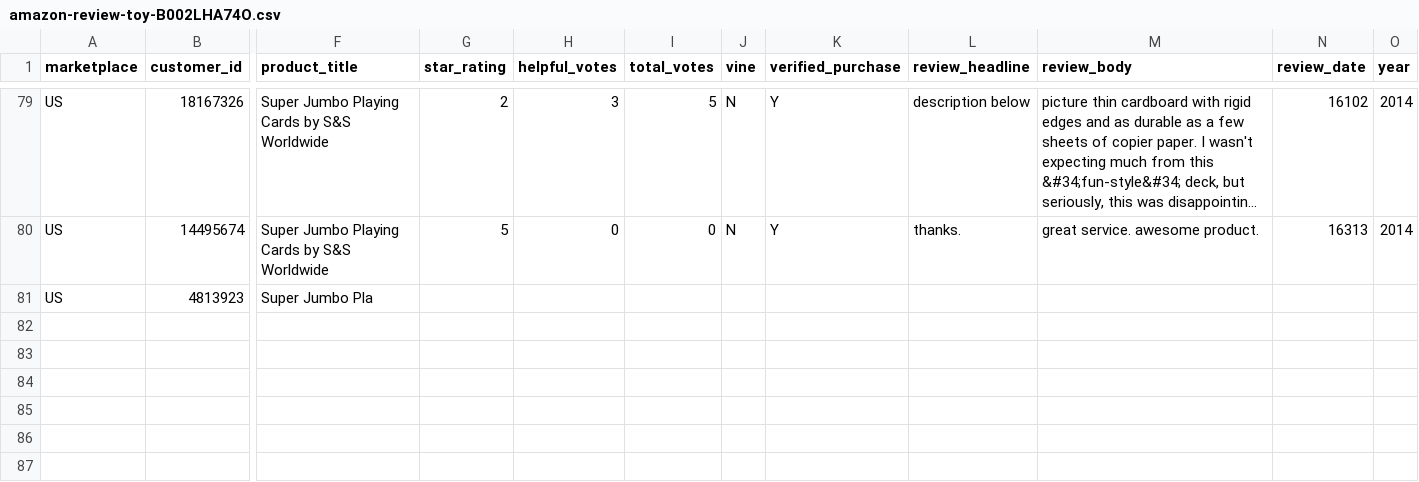
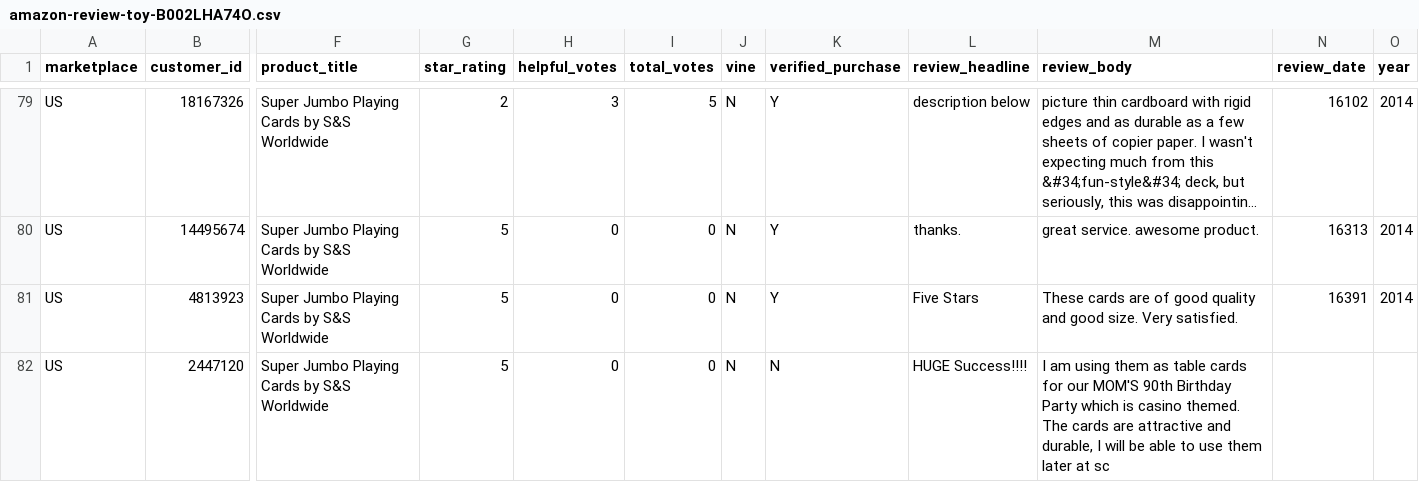
Before and after one commit to reapersy/serverless-nlp-solution-cdk, a CSV file: script/simulation/data/amazon-review-toy-B002LHA74O.csv, drawn as a sheet; only a part is shown, gaps mark what is left out; long unchanged cells end in …; rows hold the shown columns only; the diff covers the shown part only; the diff names each change by its address in the sheet, - before the commit and + after, or states it on an @@ line.

Commit message:
Review.

```diff
--- a/script/simulation/data/amazon-review-toy-B002LHA74O.csv
+++ b/script/simulation/data/amazon-review-toy-B002LHA74O.csv
-F81 (product_title): Super Jumbo Pla
+F81 (product_title): Super Jumbo Playing Cards by S&S Worldwide
-G81 (star_rating): (empty)
+G81 (star_rating): 5
-H81 (helpful_votes): (empty)
+H81 (helpful_votes): 0
-I81 (total_votes): (empty)
+I81 (total_votes): 0
-J81 (vine): (empty)
+J81 (vine): N
-K81 (verified_purchase): (empty)
+K81 (verified_purchase): Y
-L81 (review_headline): (empty)
+L81 (review_headline): Five Stars
-M81 (review_body): (empty)
+M81 (review_body): These cards are of good quality and good size. Very satisfied.
-N81 (review_date): (empty)
+N81 (review_date): 16391
-O81 (year): (empty)
+O81 (year): 2014
+row 82: US | 2447120 | Super Jumbo Playing Cards by S&S Worldwide | 5 | 0 | 0 | N | N | HUGE Success!!!! | I am using them as table cards for our MOM'S 90th Birthday Party which is casino themed. The cards are attractive and durable, I will be able to use them later at sc
```
Also changed, not shown: 1 edited cell elsewhere in this file.
